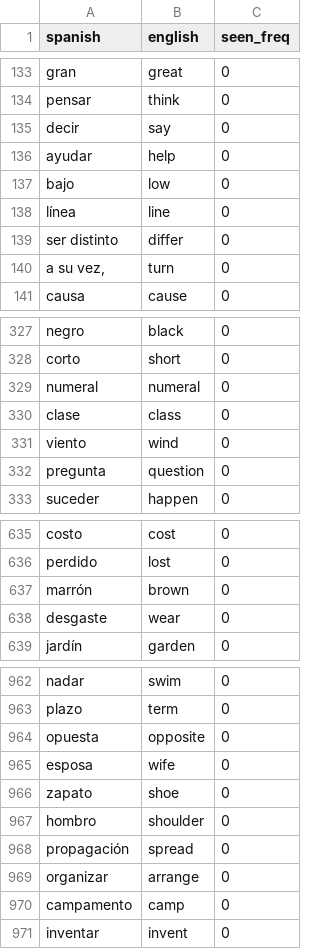
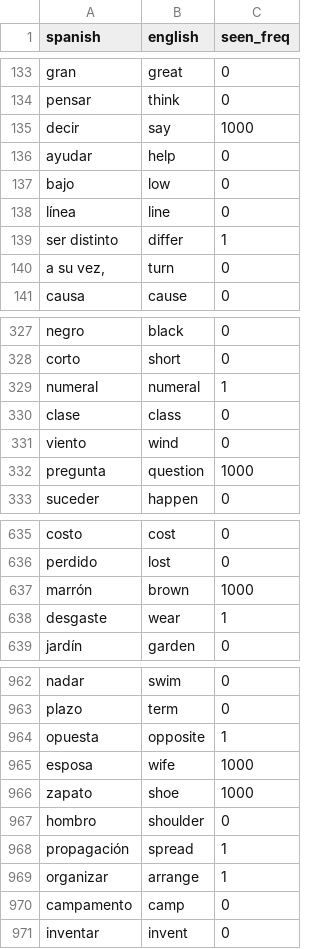
Before and after one commit to JacquelineBashta/Py_FlashCards, a CSV file: data/spanish_1000_words.csv, drawn as a sheet; only a part is shown, gaps mark what is left out; the diff covers the shown part only.

```diff
--- a/data/spanish_1000_words.csv
+++ b/data/spanish_1000_words.csv
@@ -134,3 +134,3 @@ gran,great,0
 pensar,think,0
-decir,say,0
+decir,say,1000
 ayudar,help,0
@@ -138,3 +138,3 @@ bajo,low,0
 línea,line,0
-ser distinto,differ,0
+ser distinto,differ,1
 "a su vez,",turn,0
@@ -328,6 +328,6 @@ negro,black,0
 corto,short,0
-numeral,numeral,0
+numeral,numeral,1
 clase,class,0
 viento,wind,0
-pregunta,question,0
+pregunta,question,1000
 suceder,happen,0
@@ -636,4 +636,4 @@ costo,cost,0
 perdido,lost,0
-marrón,brown,0
-desgaste,wear,0
+marrón,brown,1000
+desgaste,wear,1
 jardín,garden,0
@@ -963,8 +963,8 @@ nadar,swim,0
 plazo,term,0
-opuesta,opposite,0
-esposa,wife,0
-zapato,shoe,0
+opuesta,opposite,1
+esposa,wife,1000
+zapato,shoe,1000
 hombro,shoulder,0
-propagación,spread,0
-organizar,arrange,0
+propagación,spread,1
+organizar,arrange,1
 campamento,camp,0
```
Also changed, not shown: 34 edited cells elsewhere in this file, 1 other file.
